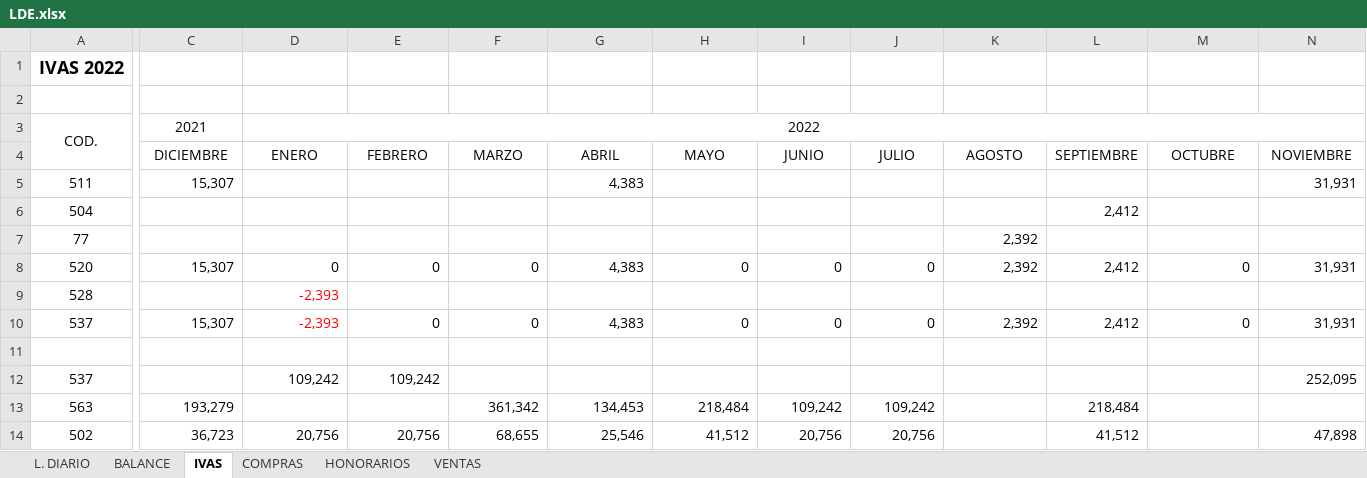
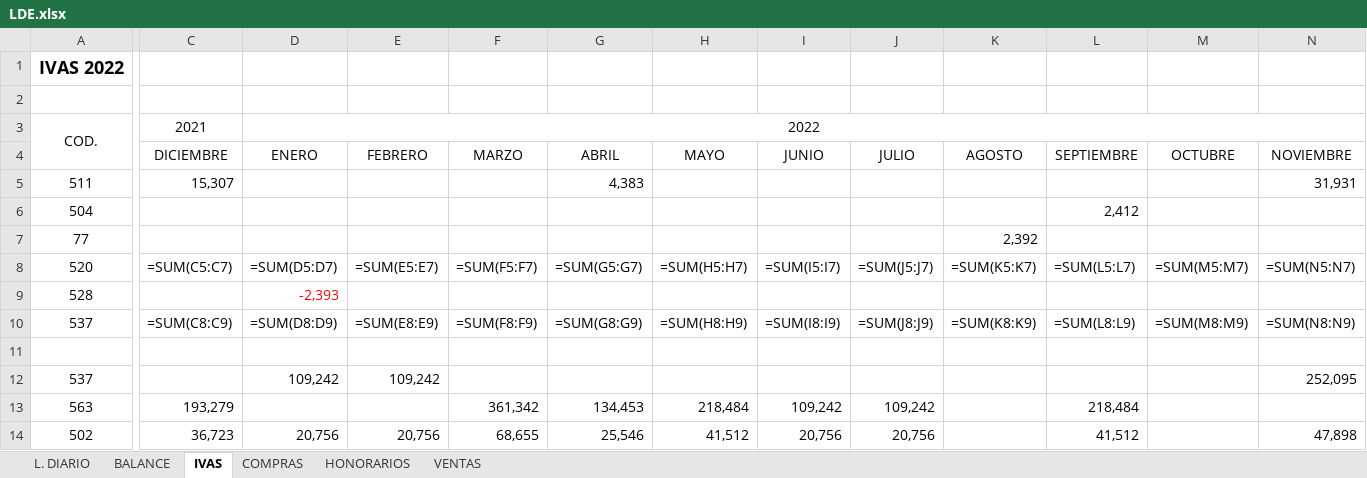
Before and after one commit to Dolavarria/DulcesPercyExcel, an Excel workbook: LDE.xlsx, sheet IVAS, drawn as a sheet; only a part is shown, gaps mark what is left out; values as stored, in another font and other column widths than the file's, no borders; formulas without a stored value are shown as written; the diff covers the shown part only; the diff names each change by its address in the sheet, - before the commit and + after, or states it on an @@ line.

```diff
--- a/LDE.xlsx (sheet IVAS)
+++ b/LDE.xlsx (sheet IVAS)
-C8 (DICIEMBRE): 15,307
+C8 (DICIEMBRE): =SUM(C5:C7)
-D8 (ENERO): 0
+D8 (ENERO): =SUM(D5:D7)
-E8 (FEBRERO): 0
+E8 (FEBRERO): =SUM(E5:E7)
-F8 (MARZO): 0
+F8 (MARZO): =SUM(F5:F7)
-G8 (ABRIL): 4,383
+G8 (ABRIL): =SUM(G5:G7)
-H8 (MAYO): 0
+H8 (MAYO): =SUM(H5:H7)
-I8 (JUNIO): 0
+I8 (JUNIO): =SUM(I5:I7)
-J8 (JULIO): 0
+J8 (JULIO): =SUM(J5:J7)
-K8 (AGOSTO): 2,392
+K8 (AGOSTO): =SUM(K5:K7)
-L8 (SEPTIEMBRE): 2,412
+L8 (SEPTIEMBRE): =SUM(L5:L7)
-M8 (OCTUBRE): 0
+M8 (OCTUBRE): =SUM(M5:M7)
-N8 (NOVIEMBRE): 31,931
+N8 (NOVIEMBRE): =SUM(N5:N7)
-C10 (DICIEMBRE): 15,307
+C10 (DICIEMBRE): =SUM(C8:C9)
-D10 (ENERO): -2,393
+D10 (ENERO): =SUM(D8:D9)
-D10 text colour: #FF0000
+D10 text colour: black
-E10 (FEBRERO): 0
+E10 (FEBRERO): =SUM(E8:E9)
-F10 (MARZO): 0
+F10 (MARZO): =SUM(F8:F9)
-G10 (ABRIL): 4,383
+G10 (ABRIL): =SUM(G8:G9)
-H10 (MAYO): 0
+H10 (MAYO): =SUM(H8:H9)
-I10 (JUNIO): 0
+I10 (JUNIO): =SUM(I8:I9)
-J10 (JULIO): 0
+J10 (JULIO): =SUM(J8:J9)
-K10 (AGOSTO): 2,392
+K10 (AGOSTO): =SUM(K8:K9)
-L10 (SEPTIEMBRE): 2,412
+L10 (SEPTIEMBRE): =SUM(L8:L9)
-M10 (OCTUBRE): 0
+M10 (OCTUBRE): =SUM(M8:M9)
-N10 (NOVIEMBRE): 31,931
+N10 (NOVIEMBRE): =SUM(N8:N9)
```
Also changed, not shown: 78 edited cells and cell formats elsewhere in this sheet, sheet BALANCE, sheet L. DIARIO, sheet VENTAS, sheet COMPRAS, sheet HONORARIOS, 8 other files.
